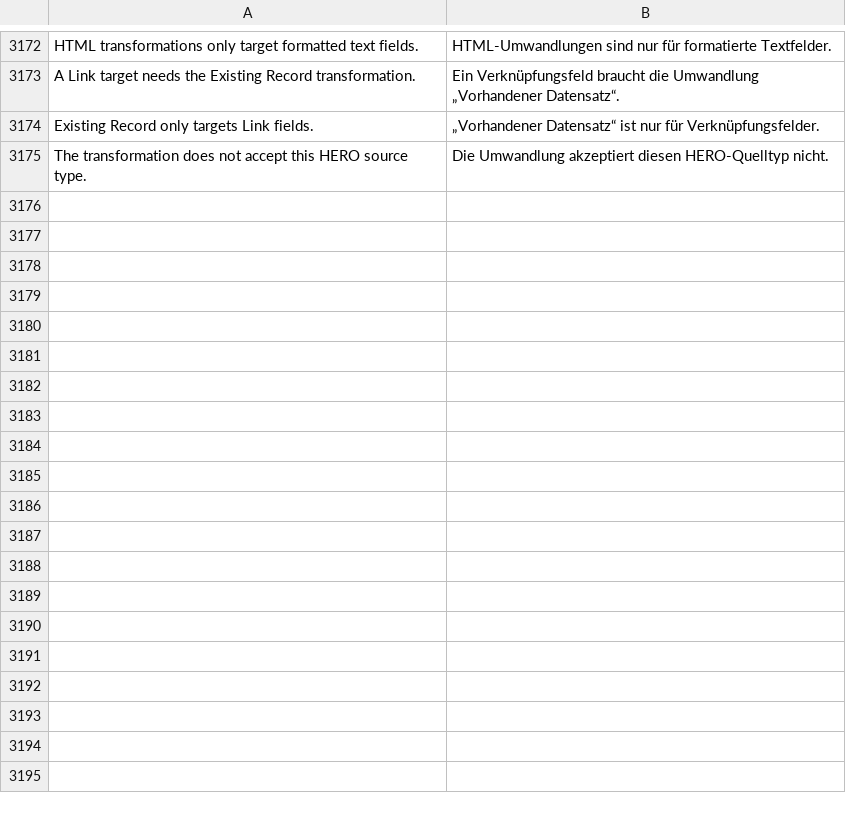
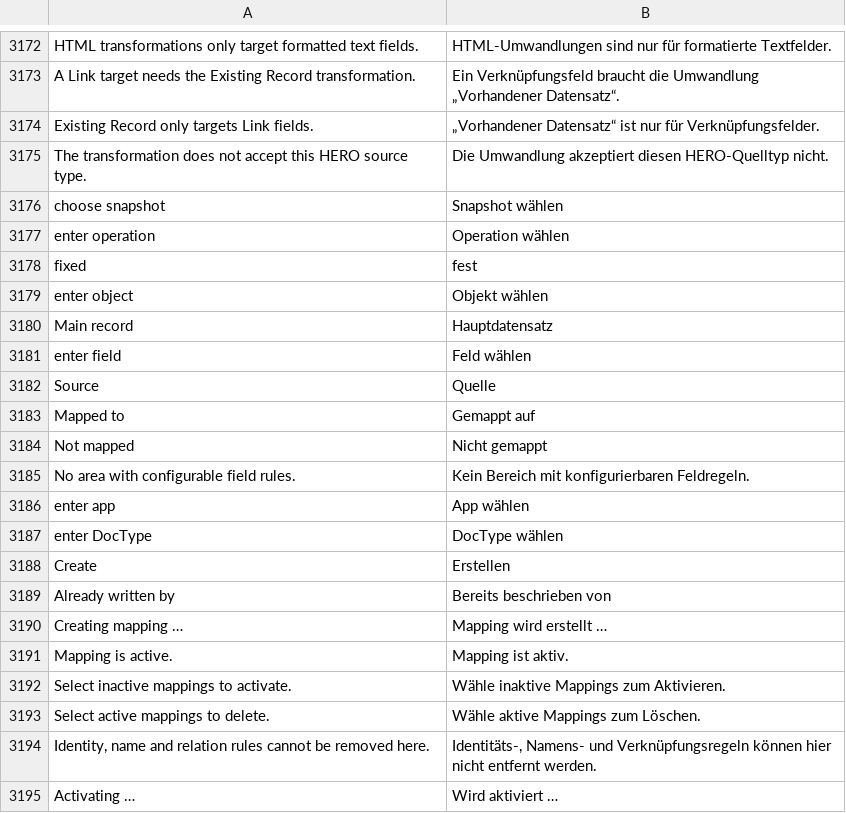
Before and after one commit to unwichtigfett/hero_integration, a CSV file: hero_integration/translations/de.csv, drawn as a sheet; only a part is shown, gaps mark what is left out; the diff covers the shown part only.

Commit message:
Add a simple Mapping editor laid out after the owner's sketch
Mapping now opens a compact editor: Query/Mutation and snapshot, Map
Fields (Source: Operation/Object/Field, Target: App/DocType/Field, each with
ID, Name, Type, Node, Revision, Status) with Create, Active Mappings with
Activate/Delete and operation/search/type-value filters, and Mapping Import.
Create applies a rule immediately (owner decision): the area's read mapping is
published as a new revision through the personal-draft publisher and its read
service is approved again; the transformation is chosen from the field types.
The previous editor stays available under Advanced.

The people/source patches now use the same publisher (the direct mapping save
is refused once personal drafts exist) and reuse an existing shared rule for
the same target. Plain-text, long-text, code and select targets are accepted by
the server as the picker already offered them.

```diff
--- a/hero_integration/translations/de.csv
+++ b/hero_integration/translations/de.csv
@@ -3175 +3175,21 @@ Existing Record only targets Link fields.,„Vorhandener Datensatz“ ist nur f
 The transformation does not accept this HERO source type.,Die Umwandlung akzeptiert diesen HERO-Quelltyp nicht.
+choose snapshot,Snapshot wählen
+enter operation,Operation wählen
+fixed,fest
+enter object,Objekt wählen
+Main record,Hauptdatensatz
+enter field,Feld wählen
+Source,Quelle
+Mapped to,Gemappt auf
+Not mapped,Nicht gemappt
+No area with configurable field rules.,Kein Bereich mit konfigurierbaren Feldregeln.
+enter app,App wählen
+enter DocType,DocType wählen
+Create,Erstellen
+Already written by,Bereits beschrieben von
+Creating mapping …,Mapping wird erstellt …
+Mapping is active.,Mapping ist aktiv.
+Select inactive mappings to activate.,Wähle inaktive Mappings zum Aktivieren.
+Select active mappings to delete.,Wähle aktive Mappings zum Löschen.
+"Identity, name and relation rules cannot be removed here.","Identitäts-, Namens- und Verknüpfungsregeln können hier nicht entfernt werden."
+Activating …,Wird aktiviert …
```
Also changed, not shown: 32 added rows elsewhere in this file, 11 other files.
